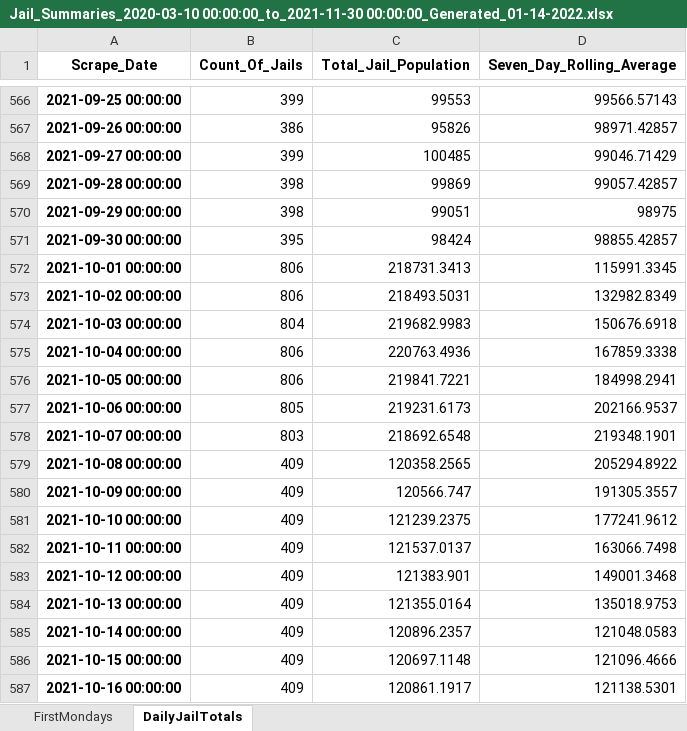
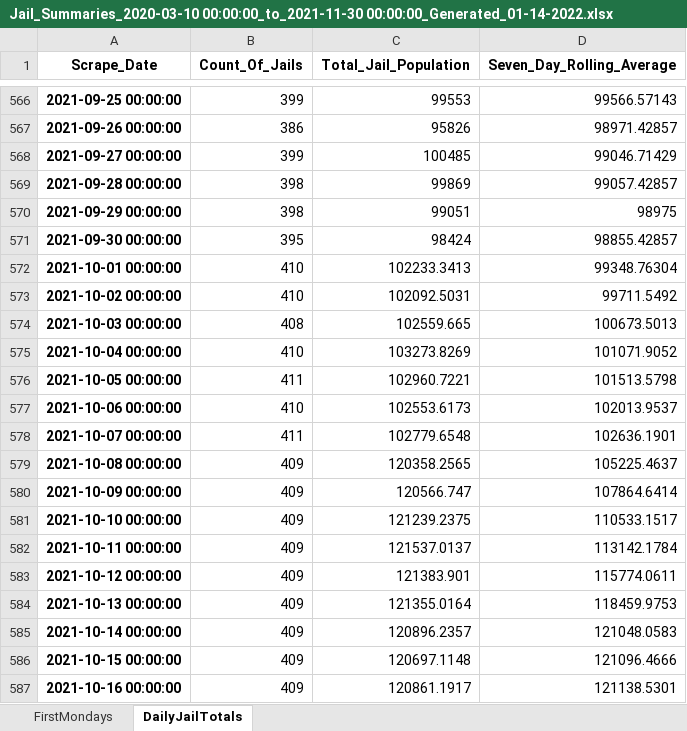
Before and after one commit to Matthew-Mitchell/PPI_COVID_Data_Rollups, an Excel workbook: Jail_Summaries_2020-03-10 00:00:00_to_2021-11-30 00:00:00_Generated_01-14-2022.xlsx, sheet DailyJailTotals, drawn as a sheet; only a part is shown, gaps mark what is left out; values as stored, in another font and other column widths than the file's, no borders; the diff names each change by its address in the sheet, - before the commit and + after, or states it on an @@ line.

Commit message:
Ensuring no duplicate entries.

```diff
--- a/Jail_Summaries_2020-03-10 00:00:00_to_2021-11-30 00:00:00_Generated_01-14-2022.xlsx (sheet DailyJailTotals)
+++ b/Jail_Summaries_2020-03-10 00:00:00_to_2021-11-30 00:00:00_Generated_01-14-2022.xlsx (sheet DailyJailTotals)
-B572:B573 (Count_Of_Jails): 806
+B572:B573 (Count_Of_Jails): 410
-C572 (Total_Jail_Population): 218731.3413
+C572 (Total_Jail_Population): 102233.3413
-D572 (Seven_Day_Rolling_Average): 115991.3345
+D572 (Seven_Day_Rolling_Average): 99348.76304
-C573 (Total_Jail_Population): 218493.5031
+C573 (Total_Jail_Population): 102092.5031
-D573 (Seven_Day_Rolling_Average): 132982.8349
+D573 (Seven_Day_Rolling_Average): 99711.5492
-B574 (Count_Of_Jails): 804
+B574 (Count_Of_Jails): 408
-C574 (Total_Jail_Population): 219682.9983
+C574 (Total_Jail_Population): 102559.665
-D574 (Seven_Day_Rolling_Average): 150676.6918
+D574 (Seven_Day_Rolling_Average): 100673.5013
-B575 (Count_Of_Jails): 806
+B575 (Count_Of_Jails): 410
-C575 (Total_Jail_Population): 220763.4936
+C575 (Total_Jail_Population): 103273.8269
-D575 (Seven_Day_Rolling_Average): 167859.3338
+D575 (Seven_Day_Rolling_Average): 101071.9052
-B576 (Count_Of_Jails): 806
+B576 (Count_Of_Jails): 411
-C576 (Total_Jail_Population): 219841.7221
+C576 (Total_Jail_Population): 102960.7221
-D576 (Seven_Day_Rolling_Average): 184998.2941
+D576 (Seven_Day_Rolling_Average): 101513.5798
-B577 (Count_Of_Jails): 805
+B577 (Count_Of_Jails): 410
-C577 (Total_Jail_Population): 219231.6173
+C577 (Total_Jail_Population): 102553.6173
-D577 (Seven_Day_Rolling_Average): 202166.9537
+D577 (Seven_Day_Rolling_Average): 102013.9537
-B578 (Count_Of_Jails): 803
+B578 (Count_Of_Jails): 411
-C578 (Total_Jail_Population): 218692.6548
+C578 (Total_Jail_Population): 102779.6548
-D578 (Seven_Day_Rolling_Average): 219348.1901
+D578 (Seven_Day_Rolling_Average): 102636.1901
-D579 (Seven_Day_Rolling_Average): 205294.8922
+D579 (Seven_Day_Rolling_Average): 105225.4637
-D580 (Seven_Day_Rolling_Average): 191305.3557
+D580 (Seven_Day_Rolling_Average): 107864.6414
-D581 (Seven_Day_Rolling_Average): 177241.9612
+D581 (Seven_Day_Rolling_Average): 110533.1517
-D582 (Seven_Day_Rolling_Average): 163066.7498
+D582 (Seven_Day_Rolling_Average): 113142.1784
-D583 (Seven_Day_Rolling_Average): 149001.3468
+D583 (Seven_Day_Rolling_Average): 115774.0611
-D584 (Seven_Day_Rolling_Average): 135018.9753
+D584 (Seven_Day_Rolling_Average): 118459.9753
```
Also changed, not shown: 1 other file.
